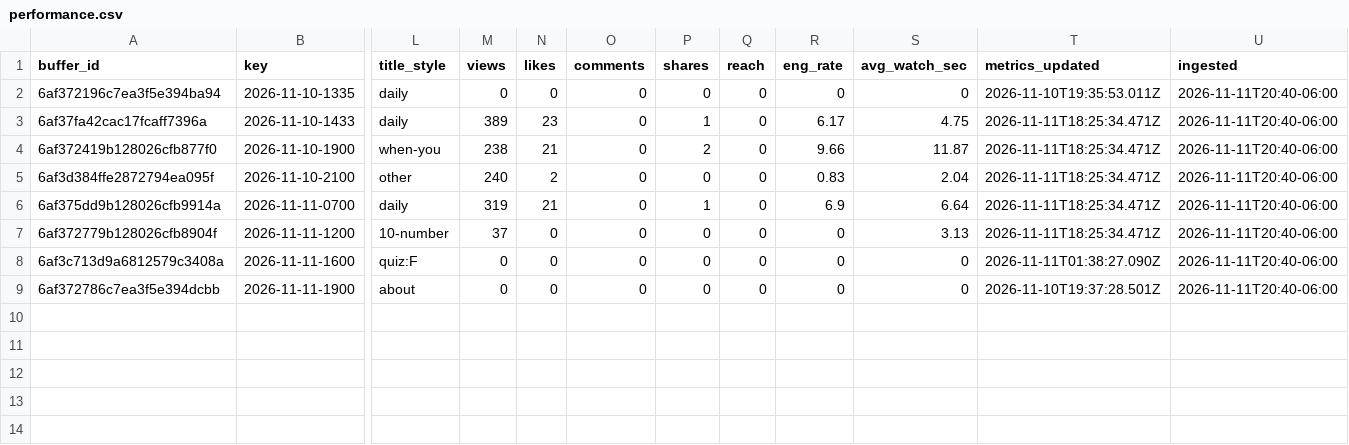
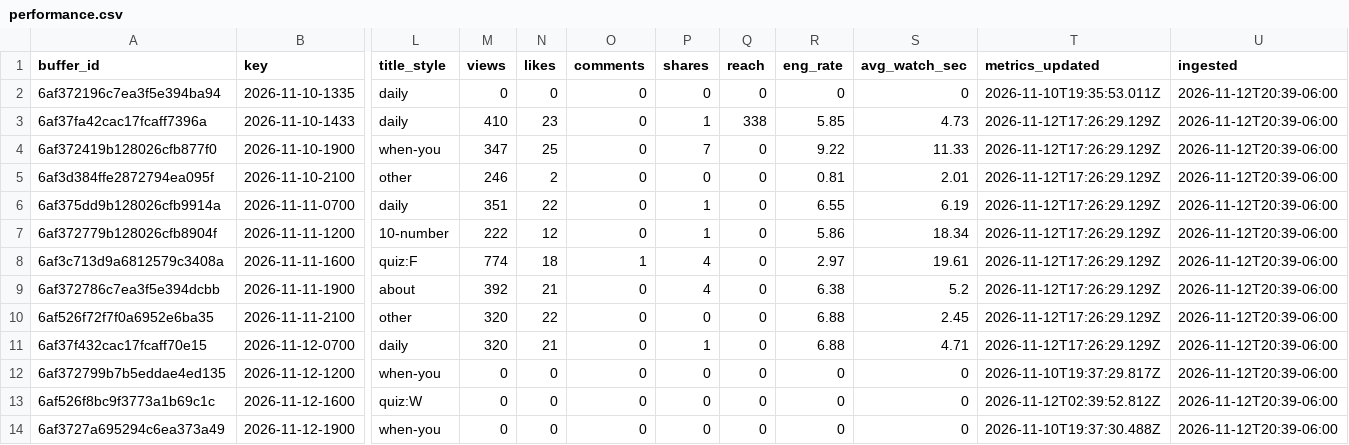
Before and after one commit to kylewatersss53/scripturespark-posts, a CSV file: analytics/performance.csv, drawn as a sheet; only a part is shown, gaps mark what is left out; rows hold the shown columns only; the diff names each change by its address in the sheet, - before the commit and + after, or states it on an @@ line.

Commit message:
Analytics 2026-11-12

```diff
--- a/analytics/performance.csv
+++ b/analytics/performance.csv
-U2:U9 (ingested): 2026-11-11T20:40-06:00
+U2:U9 (ingested): 2026-11-12T20:39-06:00
-M3 (views): 389
+M3 (views): 410
-Q3 (reach): 0
+Q3 (reach): 338
-R3 (eng_rate): 6.17
+R3 (eng_rate): 5.85
-S3 (avg_watch_sec): 4.75
+S3 (avg_watch_sec): 4.73
-T3:T7 (metrics_updated): 2026-11-11T18:25:34.471Z
+T3:T7 (metrics_updated): 2026-11-12T17:26:29.129Z
-M4 (views): 238
+M4 (views): 347
-N4 (likes): 21
+N4 (likes): 25
-P4 (shares): 2
+P4 (shares): 7
-R4 (eng_rate): 9.66
+R4 (eng_rate): 9.22
-S4 (avg_watch_sec): 11.87
+S4 (avg_watch_sec): 11.33
-M5 (views): 240
+M5 (views): 246
-R5 (eng_rate): 0.83
+R5 (eng_rate): 0.81
-S5 (avg_watch_sec): 2.04
+S5 (avg_watch_sec): 2.01
-M6 (views): 319
+M6 (views): 351
-N6 (likes): 21
+N6 (likes): 22
-R6 (eng_rate): 6.9
+R6 (eng_rate): 6.55
-S6 (avg_watch_sec): 6.64
+S6 (avg_watch_sec): 6.19
-M7 (views): 37
+M7 (views): 222
-N7 (likes): 0
+N7 (likes): 12
-P7 (shares): 0
+P7 (shares): 1
-R7 (eng_rate): 0
+R7 (eng_rate): 5.86
-S7 (avg_watch_sec): 3.13
+S7 (avg_watch_sec): 18.34
-M8 (views): 0
+M8 (views): 774
-N8 (likes): 0
+N8 (likes): 18
-O8 (comments): 0
+O8 (comments): 1
-P8:P9 (shares): 0
+P8:P9 (shares): 4
-R8 (eng_rate): 0
+R8 (eng_rate): 2.97
-S8 (avg_watch_sec): 0
+S8 (avg_watch_sec): 19.61
-T8 (metrics_updated): 2026-11-11T01:38:27.090Z
+T8 (metrics_updated): 2026-11-12T17:26:29.129Z
-M9 (views): 0
+M9 (views): 392
-N9 (likes): 0
+N9 (likes): 21
-R9 (eng_rate): 0
+R9 (eng_rate): 6.38
-S9 (avg_watch_sec): 0
+S9 (avg_watch_sec): 5.2
-T9 (metrics_updated): 2026-11-10T19:37:28.501Z
+T9 (metrics_updated): 2026-11-12T17:26:29.129Z
+row 10: 6af526f72f7f0a6952e6ba35 | 2026-11-11-2100 | other | 320 | 22 | 0 | 0 | 0 | 6.88 | 2.45 | 2026-11-12T17:26:29.129Z | 2026-11-12T20:39-06:00
+row 11: 6af37f432cac17fcaff70e15 | 2026-11-12-0700 | daily | 320 | 21 | 0 | 1 | 0 | 6.88 | 4.71 | 2026-11-12T17:26:29.129Z | 2026-11-12T20:39-06:00
+row 12: 6af372799b7b5eddae4ed135 | 2026-11-12-1200 | when-you | 0 | 0 | 0 | 0 | 0 | 0 | 0 | 2026-11-10T19:37:29.817Z | 2026-11-12T20:39-06:00
+row 13: 6af526f8bc9f3773a1b69c1c | 2026-11-12-1600 | quiz:W | 0 | 0 | 0 | 0 | 0 | 0 | 0 | 2026-11-12T02:39:52.812Z | 2026-11-12T20:39-06:00
+row 14: 6af3727a695294c6ea373a49 | 2026-11-12-1900 | when-you | 0 | 0 | 0 | 0 | 0 | 0 | 0 | 2026-11-10T19:37:30.488Z | 2026-11-12T20:39-06:00
```
Also changed, not shown: 1 other file.
